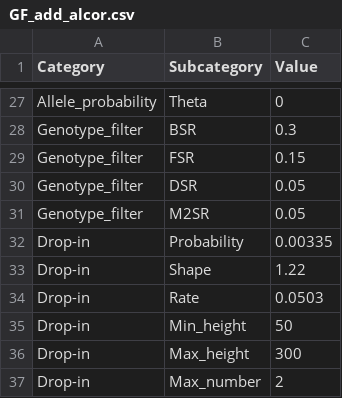
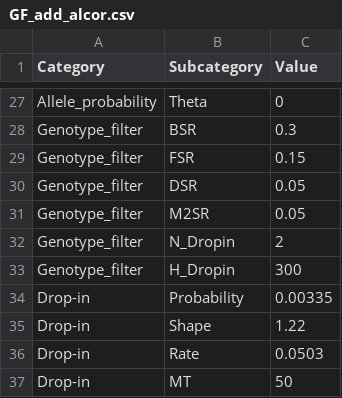
Before and after one commit to manabe0322/KongohPlus, a CSV file: inst/extdata/anameth/GF_add_alcor.csv, drawn as a sheet; only a part is shown, gaps mark what is left out.

Commit message:
gui_anameth (in progress)

```diff
--- a/inst/extdata/anameth/GF_add_alcor.csv
+++ b/inst/extdata/anameth/GF_add_alcor.csv
@@ -31,2 +31,4 @@ Genotype_filter,DSR,0.05
 Genotype_filter,M2SR,0.05
+Genotype_filter,N_Dropin,2
+Genotype_filter,H_Dropin,300
 Drop-in,Probability,0.00335
@@ -34,4 +36,2 @@ Drop-in,Shape,1.22
 Drop-in,Rate,0.0503
-Drop-in,Min_height,50
-Drop-in,Max_height,300
-Drop-in,Max_number,2
+Drop-in,MT,50
```
Also changed, not shown: inst/extdata/anameth/GF_default.csv, inst/extdata/anameth/GF_dnu-ds_add_alcor.csv, 2 other files.
